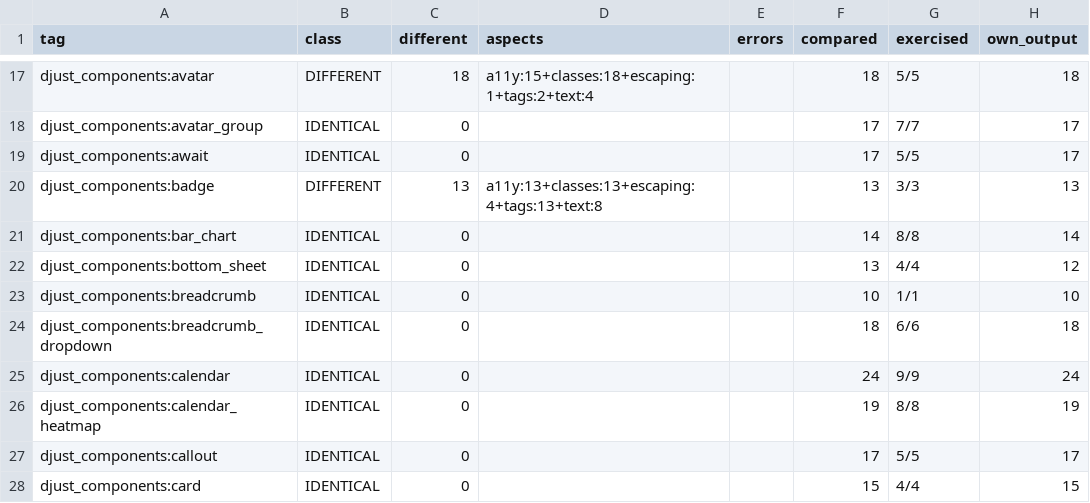
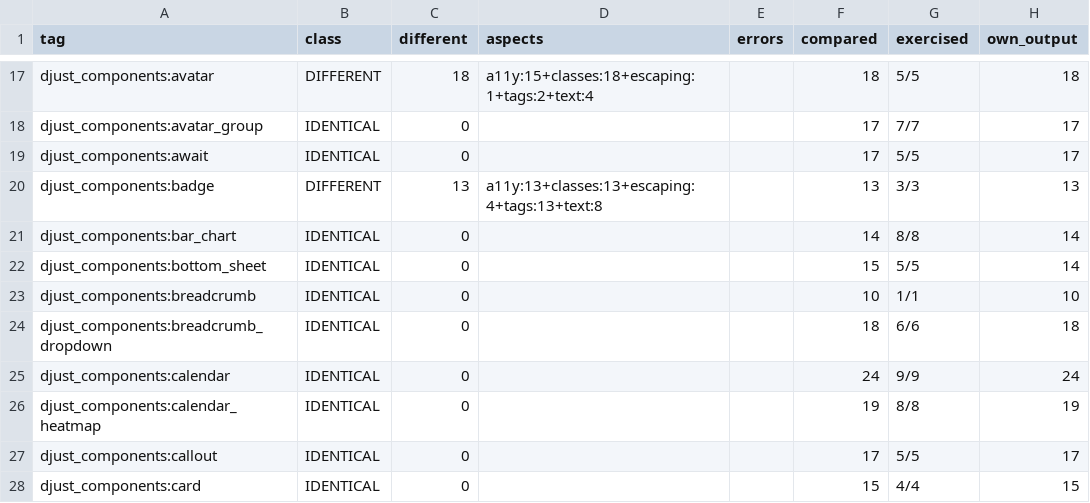
Before and after one commit to djust-org/djust, a CSV file: scripts/template-library-parity-baseline.csv, drawn as a sheet; only a part is shown, gaps mark what is left out.

```diff
--- a/scripts/template-library-parity-baseline.csv
+++ b/scripts/template-library-parity-baseline.csv
@@ -21,3 +21,3 @@ djust_components:badge,DIFFERENT,13,a11y:13+classes:13+escaping:4+tags:13+text:8
 djust_components:bar_chart,IDENTICAL,0,,,14,8/8,14
-djust_components:bottom_sheet,IDENTICAL,0,,,13,4/4,12
+djust_components:bottom_sheet,IDENTICAL,0,,,15,5/5,14
 djust_components:breadcrumb,IDENTICAL,0,,,10,1/1,10
```
Also changed, not shown: 56 other files.
